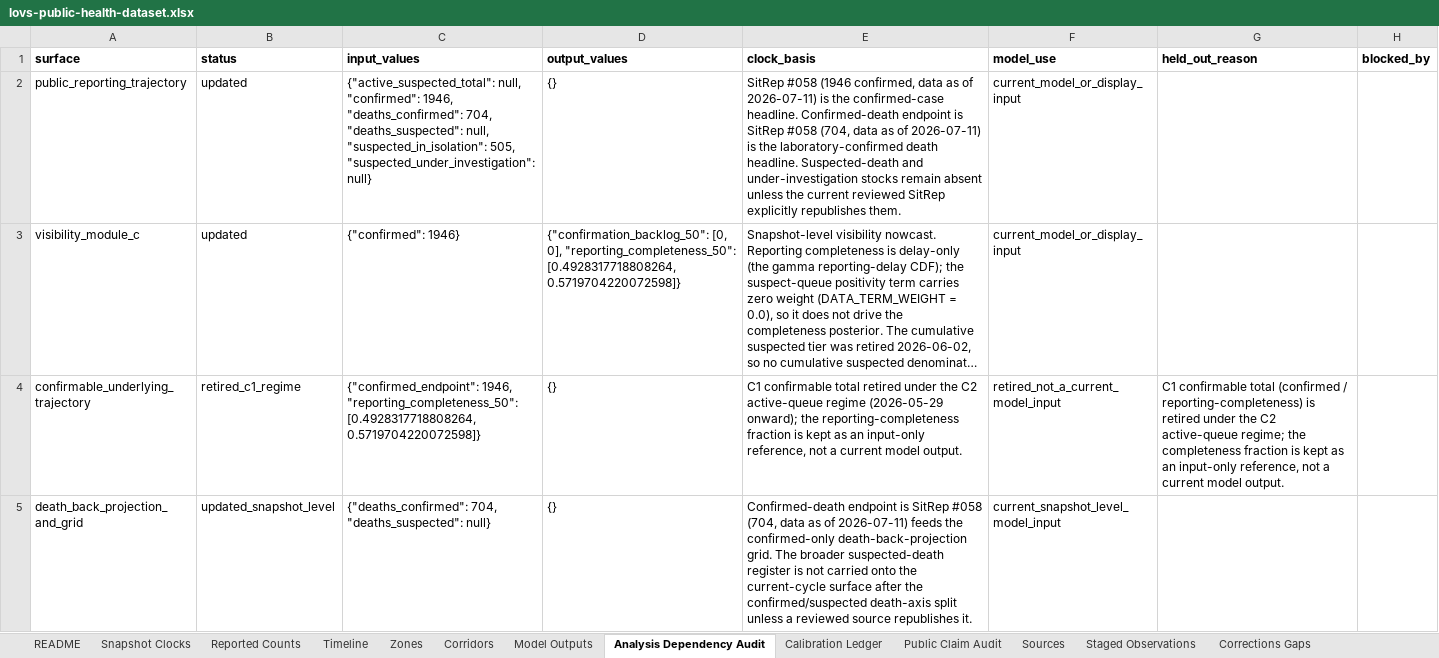
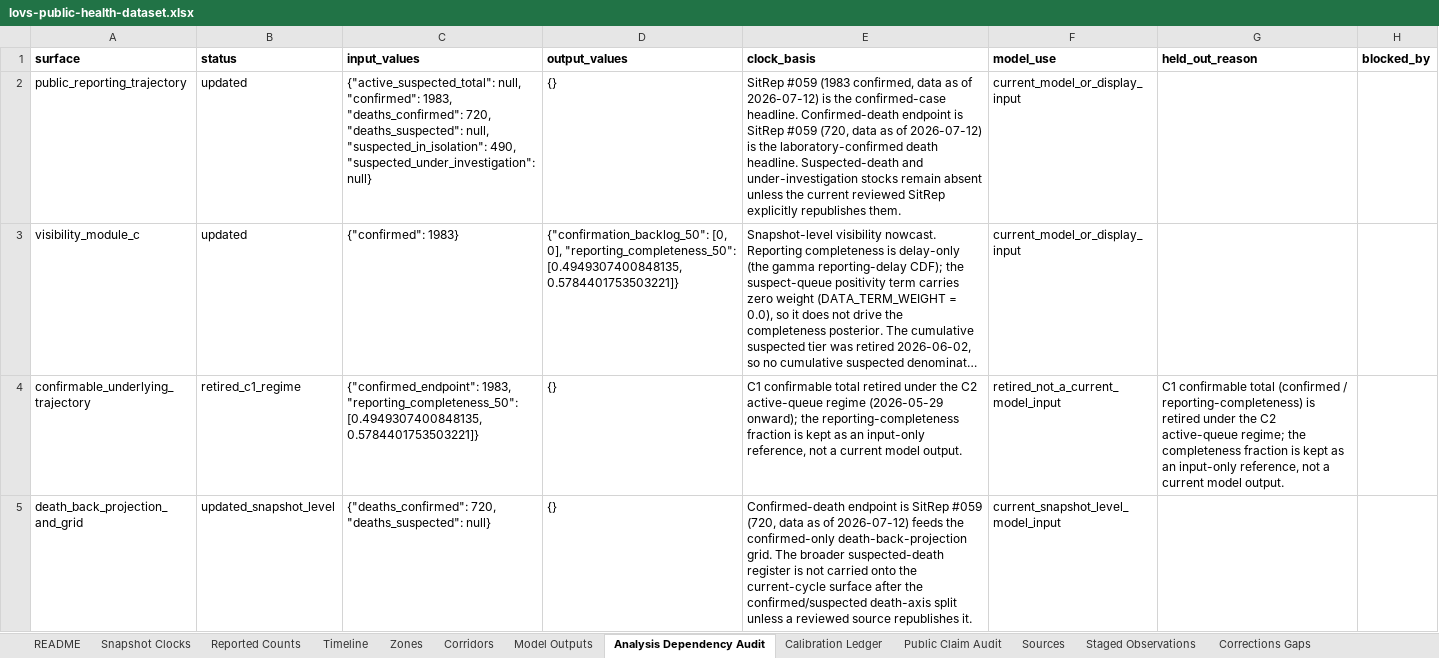
Before and after one commit to ArcedeDev/bdbv-2026-lovs, an Excel workbook: deliverables/public-health-dataset/lovs-public-health-dataset.xlsx, sheet Analysis Dependency Audit, drawn as a sheet; only a part is shown; long unchanged cells end in …; values as stored, in another font and other column widths than the file's, no borders; the diff covers the shown part only; the diff names each change by its address in the sheet, - before the commit and + after, or states it on an @@ line.

Commit message:
feat(bdbv): cadence build SitRep 59 (data 2026-07-12, country 1983/720, DRC 1963/718)
- Country-scope 1983 confirmed / 720 deaths (DRC 1963/718 + Uganda anchor 20/2); recovered 344 (333 DRC + 11).
- +31 new confirmed (Ituri 27, Nord-Kivu 4) / +10 deaths in 24h; the +37 cumulative includes the +6 Wamba revision.
- Resolved cover-KPI 719 vs internally-consistent 718 (CFR footnote + narrative + Table-1 total); Tshopo deaths promoted at 2.
- No new health zone (holds at 42; 40 GRID3 zones after collapsing the 3 Kisangani communes into Makiso-Kisangani 4/2).
- Ituri per-zone Table 2 is the 10 July consolidated distribution; the province total is 12 July, so unallocated widens to 107 (17 unventilated + 70 DHIS2 distribution lag + 20 Uganda) as documented source-attribution lag, not smeared across zones.
- Isolation census 736 at 88.3% (246 confirmed + 490 suspected, dont-rows sum exactly). Contact follow-up 82.1%.
- Advanced visual-promotion + source-attribution-lag + corridor + death-back-projection evidence chains; re-pinned the cadence suite; README/NUMBERS_AUDIT/example refreshed.

```diff
--- a/deliverables/public-health-dataset/lovs-public-health-dataset.xlsx (sheet Analysis Dependency Audit)
+++ b/deliverables/public-health-dataset/lovs-public-health-dataset.xlsx (sheet Analysis Dependency Audit)
-C2 (input_values): …null, "confirmed": 1946, "deaths_confirmed": 704, "deaths_suspected": null, "suspected_in_isolation": 505, "suspected_under_investigation": null}
+C2 (input_values): …null, "confirmed": 1983, "deaths_confirmed": 720, "deaths_suspected": null, "suspected_in_isolation": 490, "suspected_under_investigation": null}
-E2 (clock_basis): SitRep #058 (1946 confirmed, data as of 2026-07-11) is the confirmed-case headline. Confirmed-death endpoint is SitRep #058 (704, data as of 2026-07-11) is the…
+E2 (clock_basis): SitRep #059 (1983 confirmed, data as of 2026-07-12) is the confirmed-case headline. Confirmed-death endpoint is SitRep #059 (720, data as of 2026-07-12) is the…
-C3 (input_values): {"confirmed": 1946}
+C3 (input_values): {"confirmed": 1983}
-D3 (output_values): …0], "reporting_completeness_50": [0.4928317718808264, 0.5719704220072598]}
+D3 (output_values): …0], "reporting_completeness_50": [0.4949307400848135, 0.5784401753503221]}
-C4 (input_values): {"confirmed_endpoint": 1946, "reporting_completeness_50": [0.4928317718808264, 0.5719704220072598]}
+C4 (input_values): {"confirmed_endpoint": 1983, "reporting_completeness_50": [0.4949307400848135, 0.5784401753503221]}
-C5 (input_values): {"deaths_confirmed": 704, "deaths_suspected": null}
+C5 (input_values): {"deaths_confirmed": 720, "deaths_suspected": null}
-E5 (clock_basis): …is SitRep #058 (704, data as of 2026-07-11) feeds the…
+E5 (clock_basis): …is SitRep #059 (720, data as of 2026-07-12) feeds the…
```
Also changed, not shown: 6 edited cells elsewhere in this sheet, sheet Corridors, sheet Reported Counts, sheet Timeline, sheet SitRep Narrative, sheet Model Outputs, sheet Zones, 7 more sheets, 49 other files.
